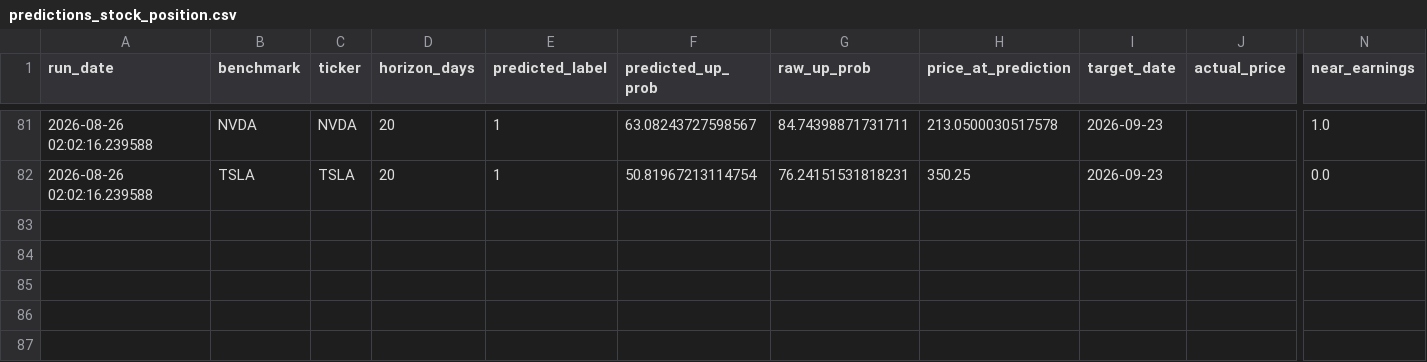
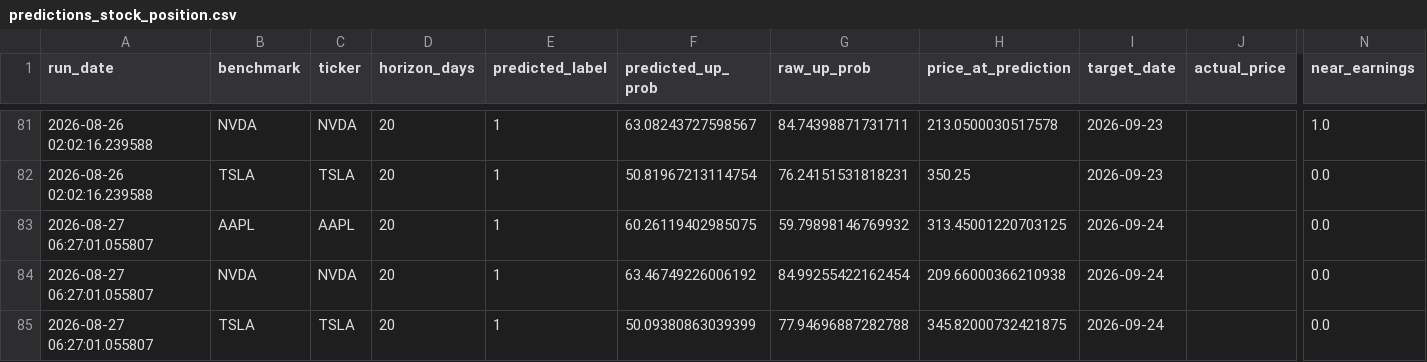
Before and after one commit to Battery2X/battery-predictor, a CSV file: logs/predictions_stock_position.csv, drawn as a sheet; only a part is shown, gaps mark what is left out; rows hold the shown columns only; the diff names each change by its address in the sheet, - before the commit and + after, or states it on an @@ line.

```diff
--- a/logs/predictions_stock_position.csv
+++ b/logs/predictions_stock_position.csv
+row 83: 2026-08-27 06:27:01.055807 | AAPL | AAPL | 20 | 1 | 60.26119402985075 | 59.79898146769932 | 313.45001220703125 | 2026-09-24 |  | 0.0
+row 84: 2026-08-27 06:27:01.055807 | NVDA | NVDA | 20 | 1 | 63.46749226006192 | 84.99255422162454 | 209.66000366210938 | 2026-09-24 |  | 0.0
+row 85: 2026-08-27 06:27:01.055807 | TSLA | TSLA | 20 | 1 | 50.09380863039399 | 77.94696887282788 | 345.82000732421875 | 2026-09-24 |  | 0.0
```
Also changed, not shown: logs/predictions_position.csv, logs/predictions_scalp.csv, 3 other files.
